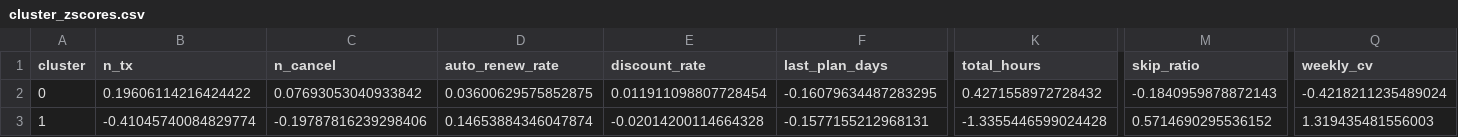
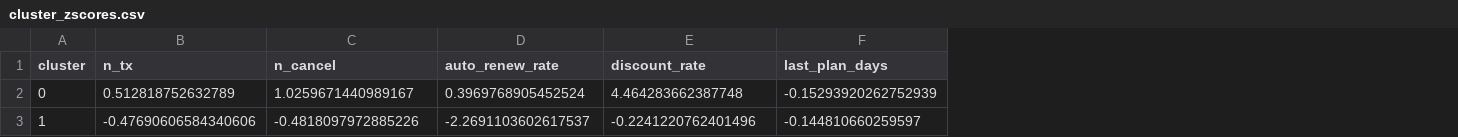
Before and after one commit to duongvanlo20003/kkbox-churn-data-mining, a CSV file: report/cluster_zscores.csv, drawn as a sheet; only a part is shown, gaps mark what is left out; removed rows and columns are numbered as before the commit, all else as after; the diff covers the shown part only; the diff names each change by its address in the sheet, - before the commit and + after, or states it on an @@ line.

```diff
--- a/report/cluster_zscores.csv
+++ b/report/cluster_zscores.csv
-column K (total_hours), rows 2-3: 0.4271558972728432 | -1.3355446599024428
-column M (skip_ratio), rows 2-3: -0.1840959878872143 | 0.5714690295536152
-column Q (weekly_cv), rows 2-3: -0.4218211235489024 | 1.319435481556003
-B2 (n_tx): 0.19606114216424422
+B2 (n_tx): 0.512818752632789
-C2 (n_cancel): 0.07693053040933842
+C2 (n_cancel): 1.0259671440989167
-D2 (auto_renew_rate): 0.03600629575852875
+D2 (auto_renew_rate): 0.3969768905452524
-E2 (discount_rate): 0.011911098807728454
+E2 (discount_rate): 4.464283662387748
-F2 (last_plan_days): -0.16079634487283295
+F2 (last_plan_days): -0.15293920262752939
-B3 (n_tx): -0.41045740084829774
+B3 (n_tx): -0.47690606584340606
-C3 (n_cancel): -0.19787816239298406
+C3 (n_cancel): -0.4818097972885226
-D3 (auto_renew_rate): 0.14653884346047874
+D3 (auto_renew_rate): -2.2691103602617537
-E3 (discount_rate): -0.02014200114664328
+E3 (discount_rate): -0.2241220762401496
-F3 (last_plan_days): -0.1577155212968131
+F3 (last_plan_days): -0.144810660259597
```
Also changed, not shown: 4 added rows and 29 edited cells elsewhere in this file, report/bonus_subsets.csv, report/cluster_profile_full.csv, 48 other files.
